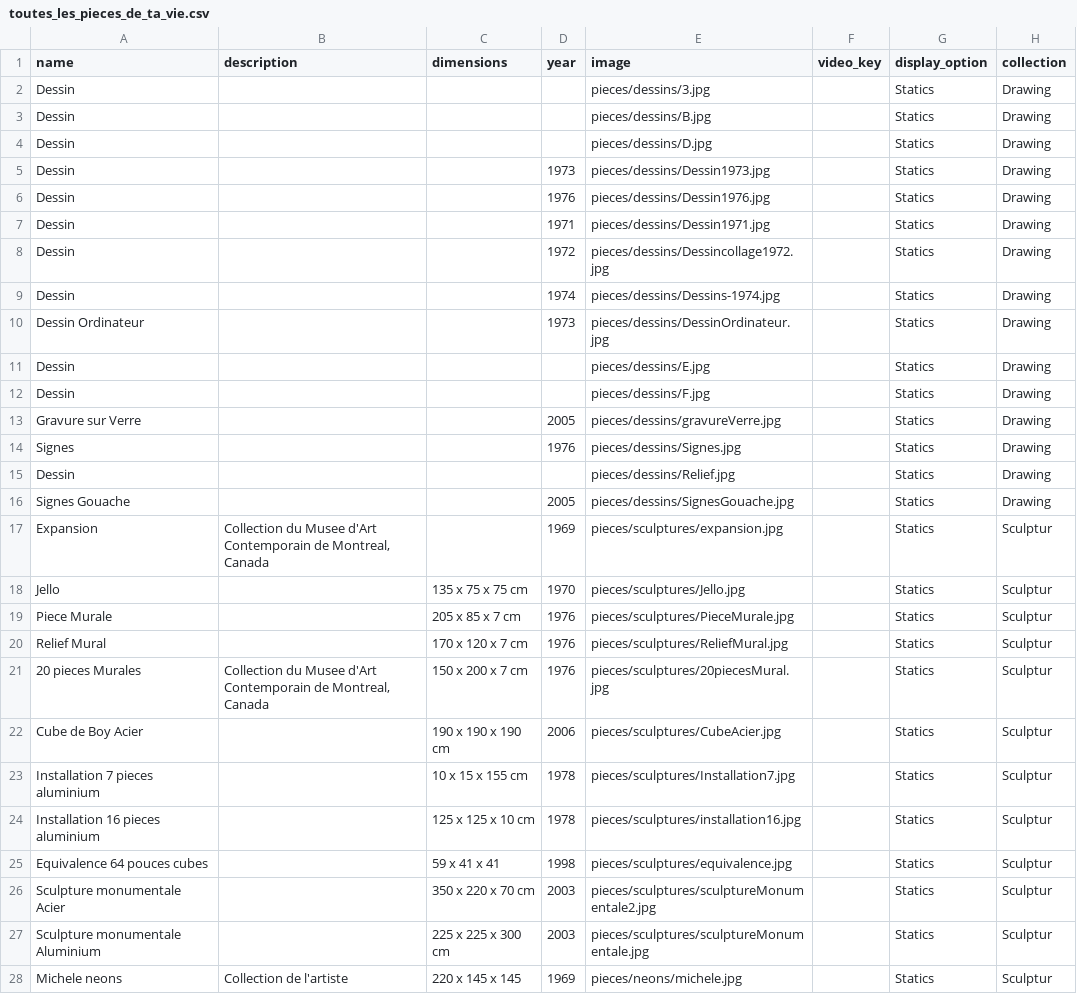
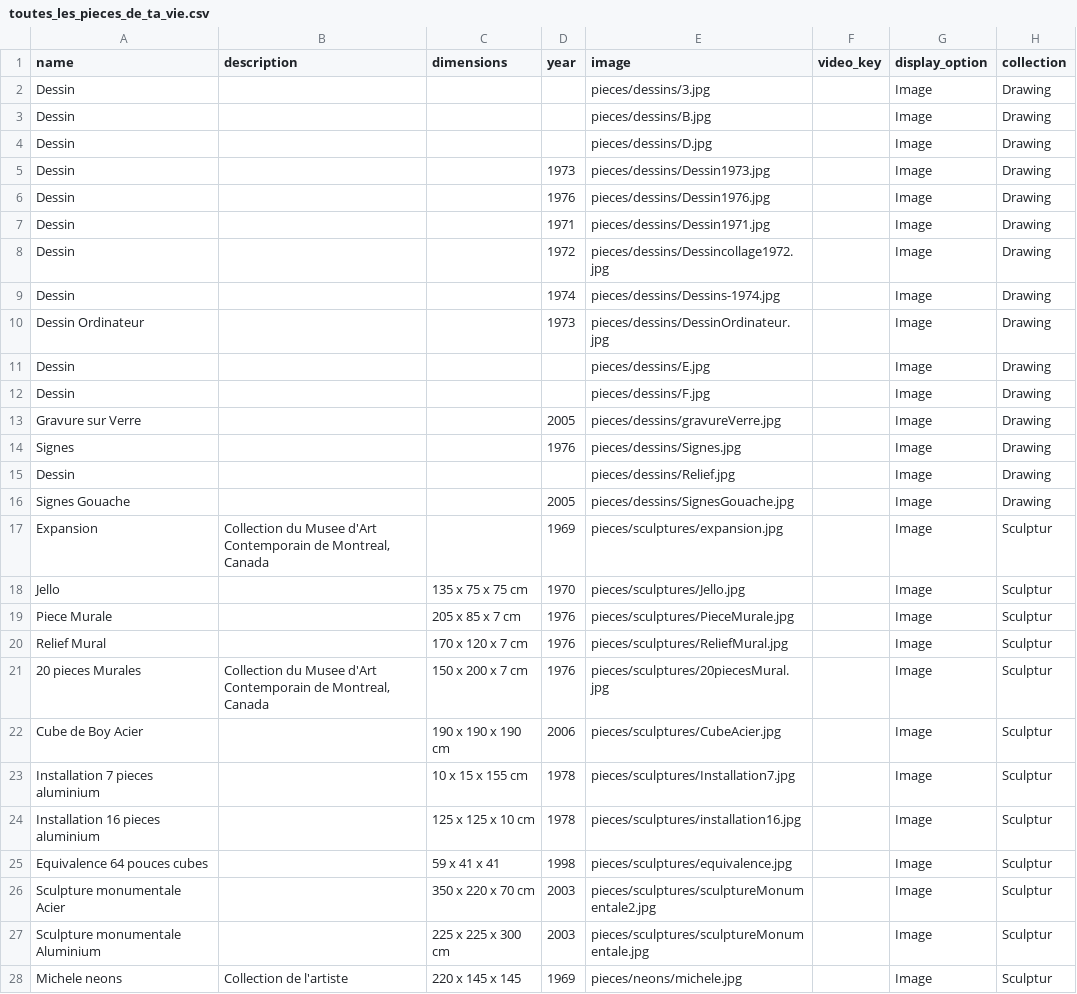
Before and after one commit to svilder/roger-vilder, a CSV file: lib/seeds/toutes_les_pieces_de_ta_vie.csv, drawn as a sheet; only a part is shown; the diff covers the shown part only.

Commit message:
update seed

```diff
--- a/lib/seeds/toutes_les_pieces_de_ta_vie.csv
+++ b/lib/seeds/toutes_les_pieces_de_ta_vie.csv
@@ -1,28 +1,28 @@
 name,description,dimensions,year,image,video_key,display_option,collection
-Dessin,,,,pieces/dessins/3.jpg,,Statics,Drawing
-Dessin,,,,pieces/dessins/B.jpg,,Statics,Drawing
-Dessin,,,,pieces/dessins/D.jpg,,Statics,Drawing
-Dessin,,,1973,pieces/dessins/Dessin1973.jpg,,Statics,Drawing
-Dessin,,,1976,pieces/dessins/Dessin1976.jpg,,Statics,Drawing
-Dessin,,,1971,pieces/dessins/Dessin1971.jpg,,Statics,Drawing
-Dessin,,,1972,pieces/dessins/Dessincollage1972.jpg,,Statics,Drawing
-Dessin,,,1974,pieces/dessins/Dessins-1974.jpg,,Statics,Drawing
-Dessin Ordinateur,,,1973,pieces/dessins/DessinOrdinateur.jpg,,Statics,Drawing
-Dessin,,,,pieces/dessins/E.jpg,,Statics,Drawing
-Dessin,,,,pieces/dessins/F.jpg,,Statics,Drawing
-Gravure sur Verre,,,2005,pieces/dessins/gravureVerre.jpg,,Statics,Drawing
-Signes,,,1976,pieces/dessins/Signes.jpg,,Statics,Drawing
-Dessin,,,,pieces/dessins/Relief.jpg,,Statics,Drawing
-Signes Gouache,,,2005,pieces/dessins/SignesGouache.jpg,,Statics,Drawing
-Expansion,"Collection du Musee d'Art Contemporain de Montreal, Canada",,1969,pieces/sculptures/expansion.jpg,,Statics,Sculptur
-Jello,,135 x 75 x 75 cm,1970,pieces/sculptures/Jello.jpg,,Statics,Sculptur
-Piece Murale,,205 x 85 x 7 cm,1976,pieces/sculptures/PieceMurale.jpg,,Statics,Sculptur
-Relief Mural,,170 x 120 x 7 cm,1976,pieces/sculptures/ReliefMural.jpg,,Statics,Sculptur
-20 pieces Murales,"Collection du Musee d'Art Contemporain de Montreal, Canada",150 x 200 x 7 cm,1976,pieces/sculptures/20piecesMural.jpg,,Statics,Sculptur
-Cube de Boy Acier,,190 x 190 x 190 cm,2006,pieces/sculptures/CubeAcier.jpg,,Statics,Sculptur
-Installation 7 pieces aluminium,,10 x 15 x 155 cm,1978,pieces/sculptures/Installation7.jpg,,Statics,Sculptur
-Installation 16 pieces aluminium,,125 x 125 x 10 cm,1978,pieces/sculptures/installation16.jpg,,Statics,Sculptur
-Equivalence 64 pouces cubes,,59 x 41 x 41,1998,pieces/sculptures/equivalence.jpg,,Statics,Sculptur
-Sculpture monumentale Acier,,350 x 220 x 70 cm,2003,pieces/sculptures/sculptureMonumentale2.jpg,,Statics,Sculptur
-Sculpture monumentale Aluminium,,225 x 225 x 300 cm,2003,pieces/sculptures/sculptureMonumentale.jpg,,Statics,Sculptur
-Michele neons,Collection de l'artiste,220 x 145 x 145,1969,pieces/neons/michele.jpg,,Statics,Sculptur
+Dessin,,,,pieces/dessins/3.jpg,,Image,Drawing
+Dessin,,,,pieces/dessins/B.jpg,,Image,Drawing
+Dessin,,,,pieces/dessins/D.jpg,,Image,Drawing
+Dessin,,,1973,pieces/dessins/Dessin1973.jpg,,Image,Drawing
+Dessin,,,1976,pieces/dessins/Dessin1976.jpg,,Image,Drawing
+Dessin,,,1971,pieces/dessins/Dessin1971.jpg,,Image,Drawing
+Dessin,,,1972,pieces/dessins/Dessincollage1972.jpg,,Image,Drawing
+Dessin,,,1974,pieces/dessins/Dessins-1974.jpg,,Image,Drawing
+Dessin Ordinateur,,,1973,pieces/dessins/DessinOrdinateur.jpg,,Image,Drawing
+Dessin,,,,pieces/dessins/E.jpg,,Image,Drawing
+Dessin,,,,pieces/dessins/F.jpg,,Image,Drawing
+Gravure sur Verre,,,2005,pieces/dessins/gravureVerre.jpg,,Image,Drawing
+Signes,,,1976,pieces/dessins/Signes.jpg,,Image,Drawing
+Dessin,,,,pieces/dessins/Relief.jpg,,Image,Drawing
+Signes Gouache,,,2005,pieces/dessins/SignesGouache.jpg,,Image,Drawing
+Expansion,"Collection du Musee d'Art Contemporain de Montreal, Canada",,1969,pieces/sculptures/expansion.jpg,,Image,Sculptur
+Jello,,135 x 75 x 75 cm,1970,pieces/sculptures/Jello.jpg,,Image,Sculptur
+Piece Murale,,205 x 85 x 7 cm,1976,pieces/sculptures/PieceMurale.jpg,,Image,Sculptur
+Relief Mural,,170 x 120 x 7 cm,1976,pieces/sculptures/ReliefMural.jpg,,Image,Sculptur
+20 pieces Murales,"Collection du Musee d'Art Contemporain de Montreal, Canada",150 x 200 x 7 cm,1976,pieces/sculptures/20piecesMural.jpg,,Image,Sculptur
+Cube de Boy Acier,,190 x 190 x 190 cm,2006,pieces/sculptures/CubeAcier.jpg,,Image,Sculptur
+Installation 7 pieces aluminium,,10 x 15 x 155 cm,1978,pieces/sculptures/Installation7.jpg,,Image,Sculptur
+Installation 16 pieces aluminium,,125 x 125 x 10 cm,1978,pieces/sculptures/installation16.jpg,,Image,Sculptur
+Equivalence 64 pouces cubes,,59 x 41 x 41,1998,pieces/sculptures/equivalence.jpg,,Image,Sculptur
+Sculpture monumentale Acier,,350 x 220 x 70 cm,2003,pieces/sculptures/sculptureMonumentale2.jpg,,Image,Sculptur
+Sculpture monumentale Aluminium,,225 x 225 x 300 cm,2003,pieces/sculptures/sculptureMonumentale.jpg,,Image,Sculptur
+Michele neons,Collection de l'artiste,220 x 145 x 145,1969,pieces/neons/michele.jpg,,Image,Sculptur
```
Also changed, not shown: 35 edited cells elsewhere in this file, 1 other file.
